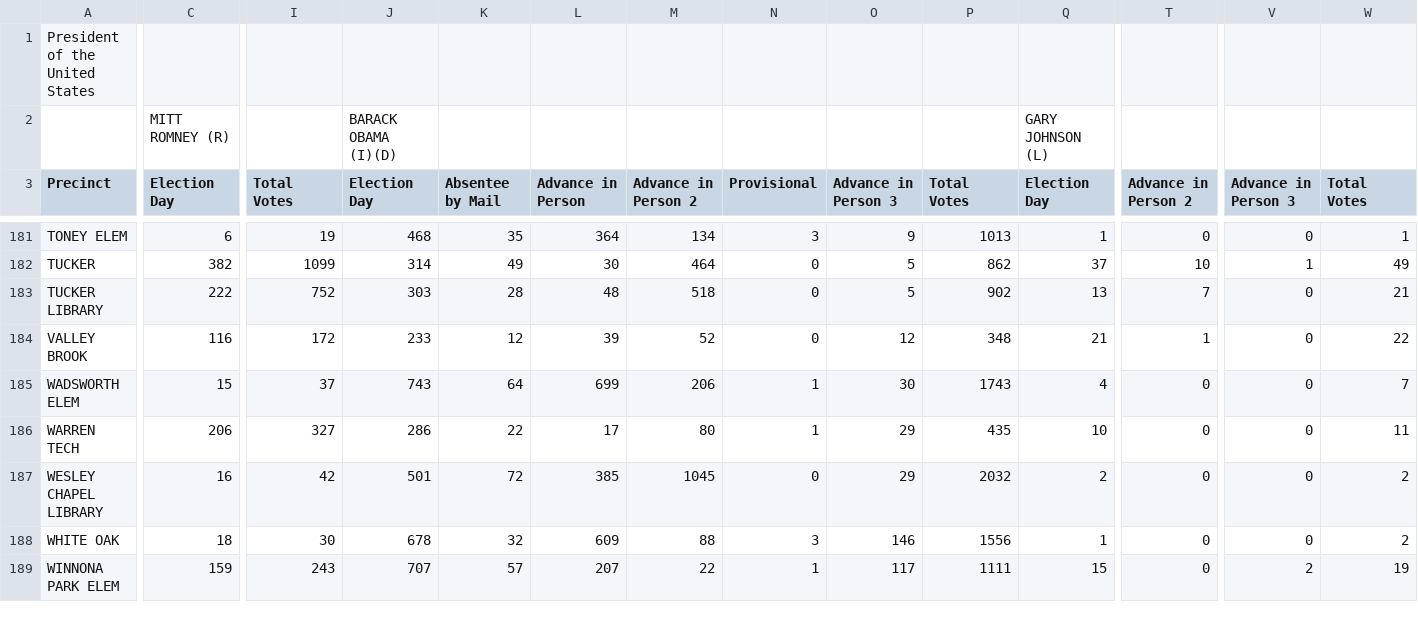
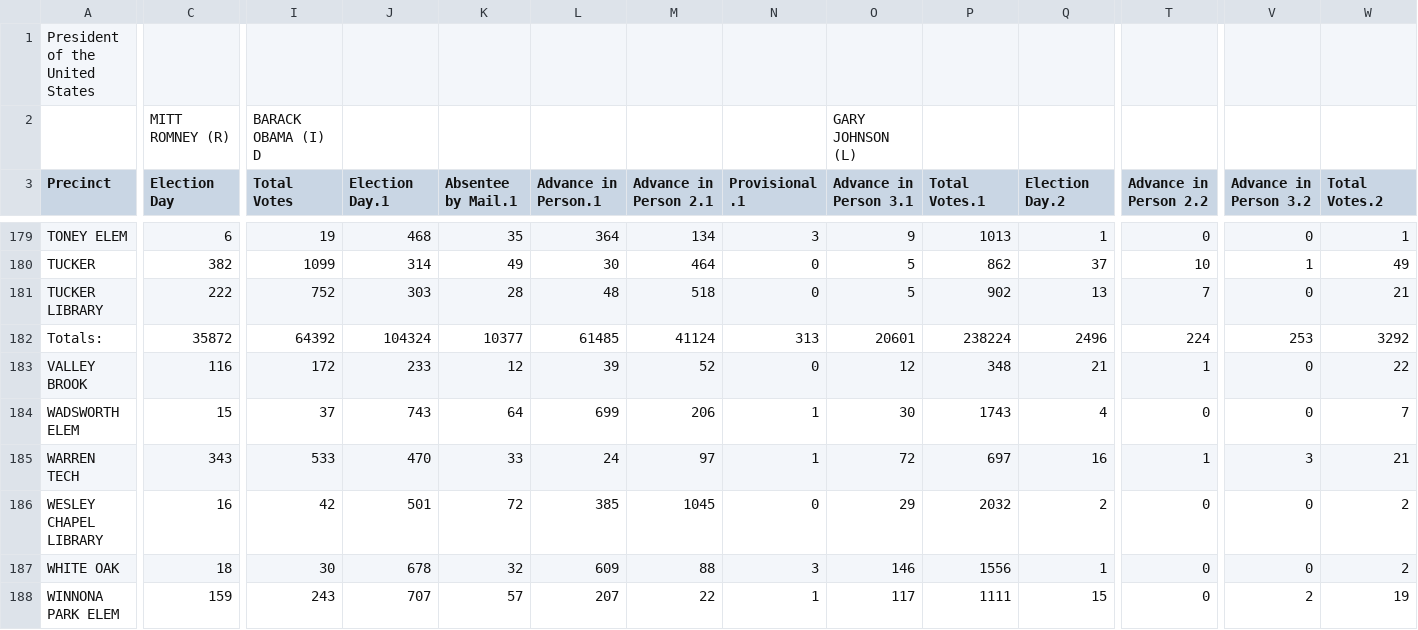
Before and after one commit to NewsappAJC/precinct-election-map, a CSV file: data_cleaning/2012/precinct_results/dekalb.csv, drawn as a sheet; only a part is shown, gaps mark what is left out; removed rows and columns are numbered as before the commit, all else as after; rows hold the shown columns only; the diff covers the shown part only; the diff names each change by its address in the sheet, - before the commit and + after, or states it on an @@ line.

```diff
--- a/data_cleaning/2012/precinct_results/dekalb.csv
+++ b/data_cleaning/2012/precinct_results/dekalb.csv
-row 2:  | MITT ROMNEY (R) |  | BARACK OBAMA (I)(D) |  |  |  |  |  |  | GARY JOHNSON (L)
+row 2:  | MITT ROMNEY (R) | BARACK OBAMA (I) D |  |  |  |  |  | GARY JOHNSON (L)
-J3: Election Day
+J3: Election Day.1
-K3: Absentee by Mail
+K3: Absentee by Mail.1
-L3: Advance in Person
+L3: Advance in Person.1
-M3: Advance in Person 2
+M3: Advance in Person 2.1
-N3: Provisional
+N3: Provisional .1
-O3: Advance in Person 3
+O3: Advance in Person 3.1
-P3: Total Votes
+P3: Total Votes.1
-Q3: Election Day
+Q3: Election Day.2
-T3: Advance in Person 2
+T3: Advance in Person 2.2
-V3: Advance in Person 3
+V3: Advance in Person 3.2
-W3: Total Votes
+W3: Total Votes.2
@@ row 197 moved to row 182: Totals: @@
-C185 (Election Day): 206
+C185 (Election Day): 343
-I185 (Total Votes): 327
+I185 (Total Votes): 533
-J185 (Election Day.1): 286
+J185 (Election Day.1): 470
-K185 (Absentee by Mail.1): 22
+K185 (Absentee by Mail.1): 33
-L185 (Advance in Person.1): 17
+L185 (Advance in Person.1): 24
-M185 (Advance in Person 2.1): 80
+M185 (Advance in Person 2.1): 97
-O185 (Advance in Person 3.1): 29
+O185 (Advance in Person 3.1): 72
-P185 (Total Votes.1): 435
+P185 (Total Votes.1): 697
-Q185 (Election Day.2): 10
+Q185 (Election Day.2): 16
-T185 (Advance in Person 2.2): 0
+T185 (Advance in Person 2.2): 1
-V185 (Advance in Person 3.2): 0
+V185 (Advance in Person 3.2): 3
-W185 (Total Votes.2): 11
+W185 (Total Votes.2): 21
```
Also changed, not shown: 1 added row, 4 removed rows, 1 moved row and 26 edited cells elsewhere in this file, data_cleaning/2012/unmerged.csv, data_cleaning/2012/votes_concat.csv, 54 other files.
